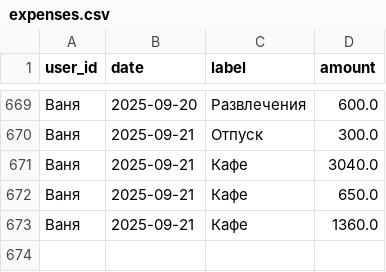
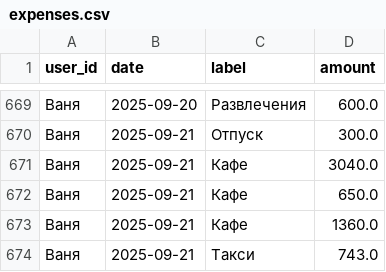
Before and after one commit to v0r0bi0v/Spending-Statistics, a CSV file: expenses.csv, drawn as a sheet; only a part is shown, gaps mark what is left out; the diff names each change by its address in the sheet, - before the commit and + after, or states it on an @@ line.

Commit message:
SPENDING AUTOCOMMIT 2025-09-21 15:18:34 UTC

```diff
--- a/expenses.csv
+++ b/expenses.csv
+row 674: Ваня | 2025-09-21 | Такси | 743.0
```
